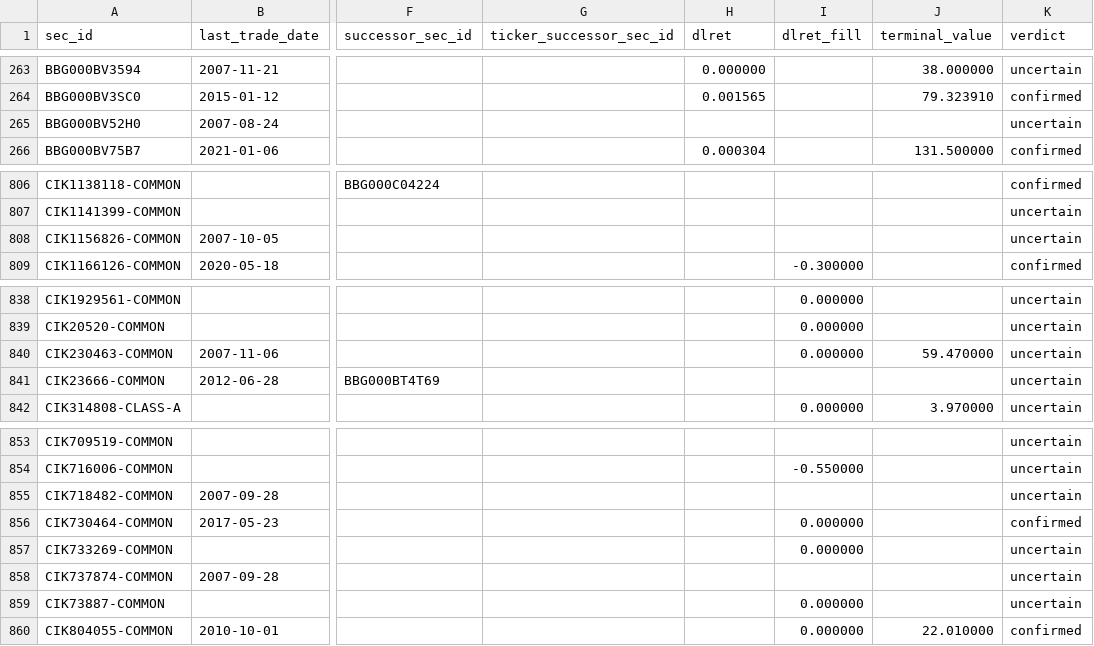
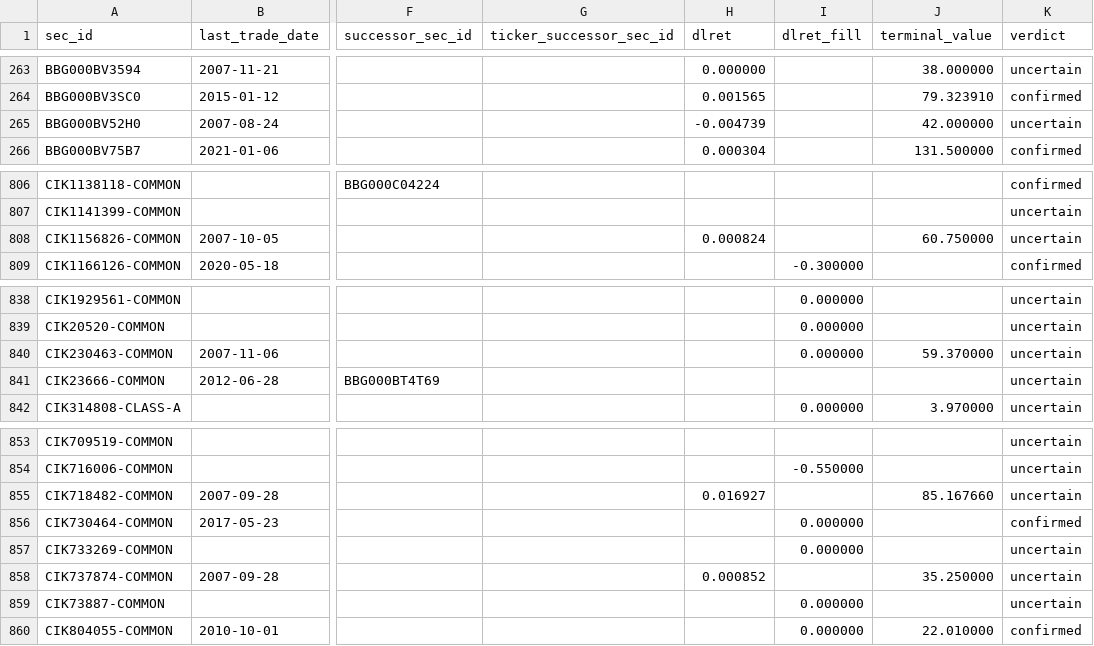
Before and after one commit to royelee/delist-detection, a CSV file: output/contract/delistings.csv, drawn as a sheet; only a part is shown, gaps mark what is left out; the diff names each change by its address in the sheet, - before the commit and + after, or states it on an @@ line.

```diff
--- a/output/contract/delistings.csv
+++ b/output/contract/delistings.csv
-H265 (dlret): (empty)
+H265 (dlret): -0.004739
-J265 (terminal_value): (empty)
+J265 (terminal_value): 42.000000
-H808 (dlret): (empty)
+H808 (dlret): 0.000824
-J808 (terminal_value): (empty)
+J808 (terminal_value): 60.750000
-J840 (terminal_value): 59.470000
+J840 (terminal_value): 59.370000
-H855 (dlret): (empty)
+H855 (dlret): 0.016927
-J855 (terminal_value): (empty)
+J855 (terminal_value): 85.167660
-H858 (dlret): (empty)
+H858 (dlret): 0.000852
-J858 (terminal_value): (empty)
+J858 (terminal_value): 35.250000
```
Also changed, not shown: output/contract/security_history.csv, output/cusip_history.csv, 11 other files.
